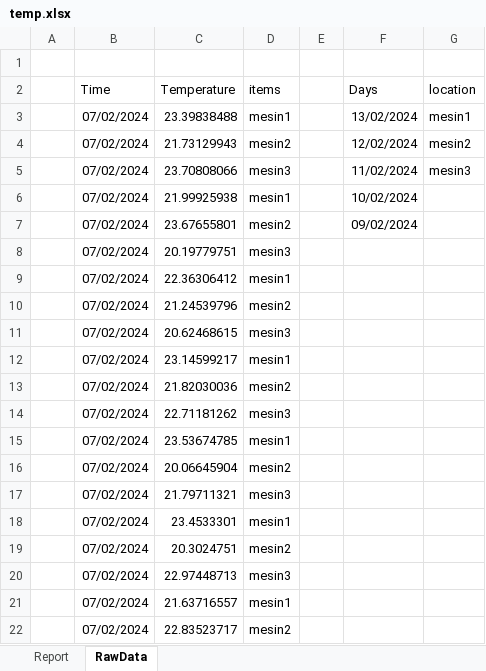
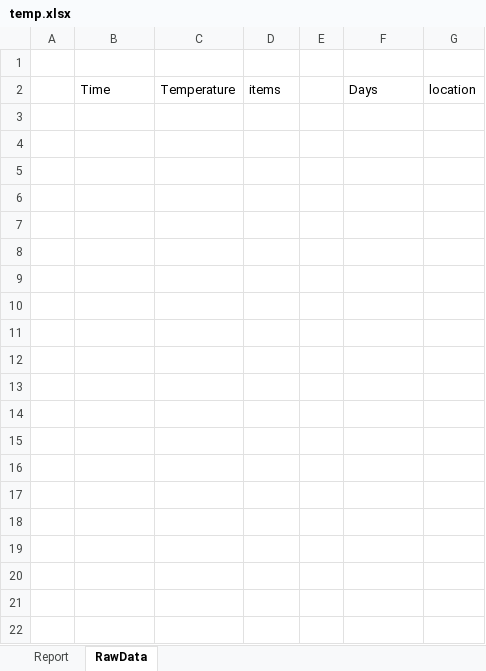
Before and after one commit to Inovasi-Otomasi/Excel-Reporting-kansai, an Excel workbook: Report/temp.xlsx, sheet RawData, drawn as a sheet; only a part is shown; values as stored, in another font and other column widths than the file's, no borders; the diff covers the shown part only; the diff names each change by its address in the sheet, - before the commit and + after, or states it on an @@ line.

```diff
--- a/Report/temp.xlsx (sheet RawData)
+++ b/Report/temp.xlsx (sheet RawData)
-row 3:  | 07/02/2024 | 23.39838488 | mesin1 |  | 13/02/2024 | mesin1
-row 4:  | 07/02/2024 | 21.73129943 | mesin2 |  | 12/02/2024 | mesin2
-row 5:  | 07/02/2024 | 23.70808066 | mesin3 |  | 11/02/2024 | mesin3
-row 6:  | 07/02/2024 | 21.99925938 | mesin1 |  | 10/02/2024
-row 7:  | 07/02/2024 | 23.67655801 | mesin2 |  | 09/02/2024
-row 8:  | 07/02/2024 | 20.19779751 | mesin3
-row 9:  | 07/02/2024 | 22.36306412 | mesin1
-row 10:  | 07/02/2024 | 21.24539796 | mesin2
-row 11:  | 07/02/2024 | 20.62468615 | mesin3
-row 12:  | 07/02/2024 | 23.14599217 | mesin1
-row 13:  | 07/02/2024 | 21.82030036 | mesin2
-row 14:  | 07/02/2024 | 22.71181262 | mesin3
-row 15:  | 07/02/2024 | 23.53674785 | mesin1
-row 16:  | 07/02/2024 | 20.06645904 | mesin2
-row 17:  | 07/02/2024 | 21.79711321 | mesin3
-row 18:  | 07/02/2024 | 23.4533301 | mesin1
-row 19:  | 07/02/2024 | 20.3024751 | mesin2
-row 20:  | 07/02/2024 | 22.97448713 | mesin3
-row 21:  | 07/02/2024 | 21.63716557 | mesin1
-row 22:  | 07/02/2024 | 22.83523717 | mesin2
```
Also changed, not shown: 547 removed rows elsewhere in this sheet, sheet Report, charts or pictures.
